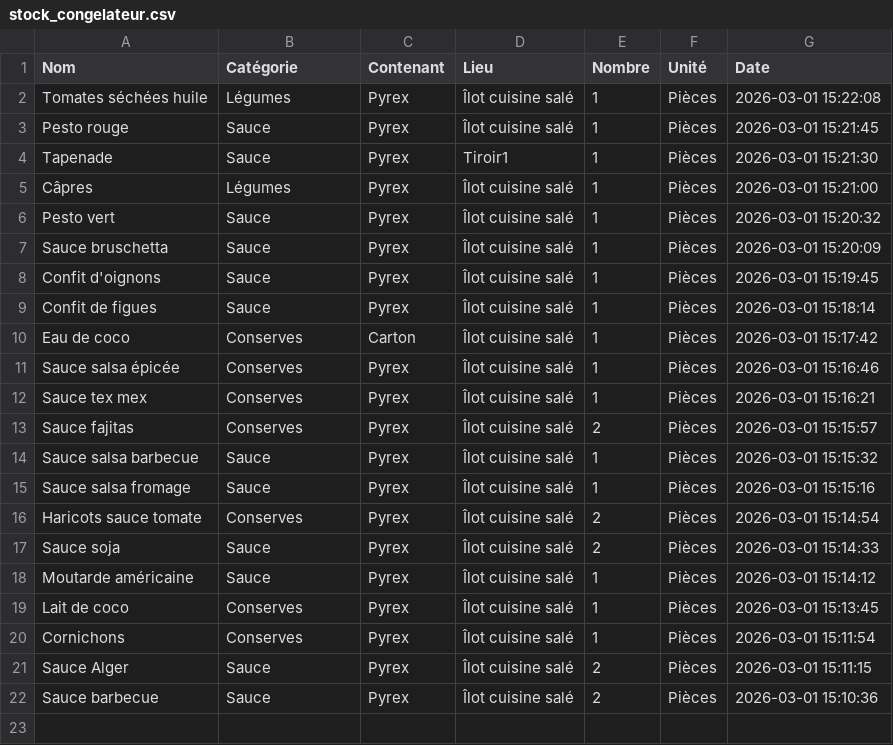
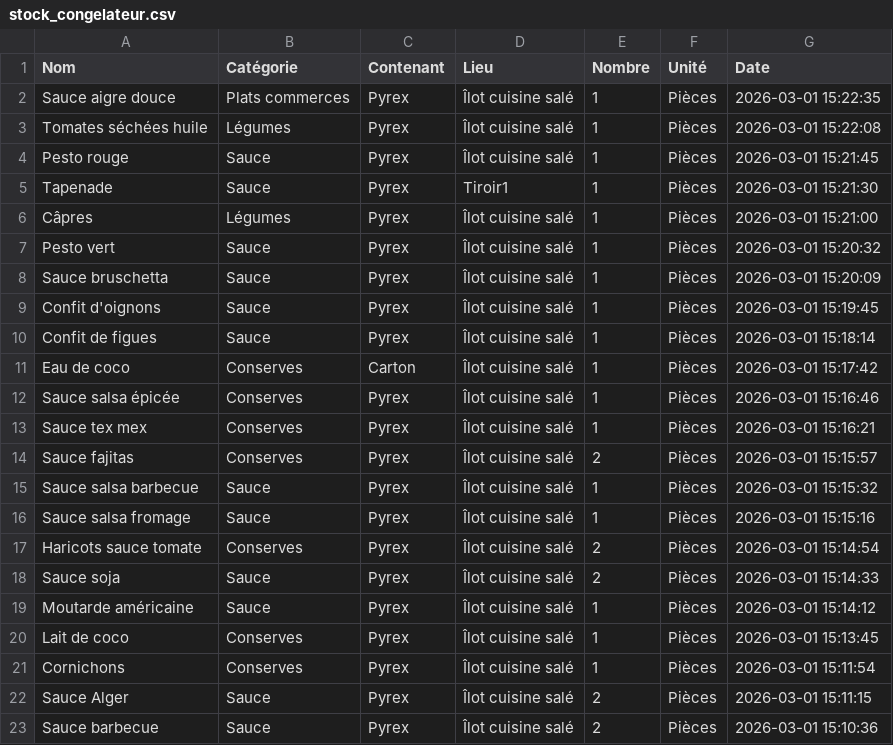
Before and after one commit to stephane0254-png/NadegeStock, a CSV file: stock_congelateur.csv, drawn as a sheet; the diff names each change by its address in the sheet, - before the commit and + after, or states it on an @@ line.

Commit message:
Ajout Sauce aigre douce

```diff
--- a/stock_congelateur.csv
+++ b/stock_congelateur.csv
+row 2: Sauce aigre douce | Plats commerces | Pyrex | Îlot cuisine salé | 1 | Pièces | 2026-03-01 15:22:35
```
